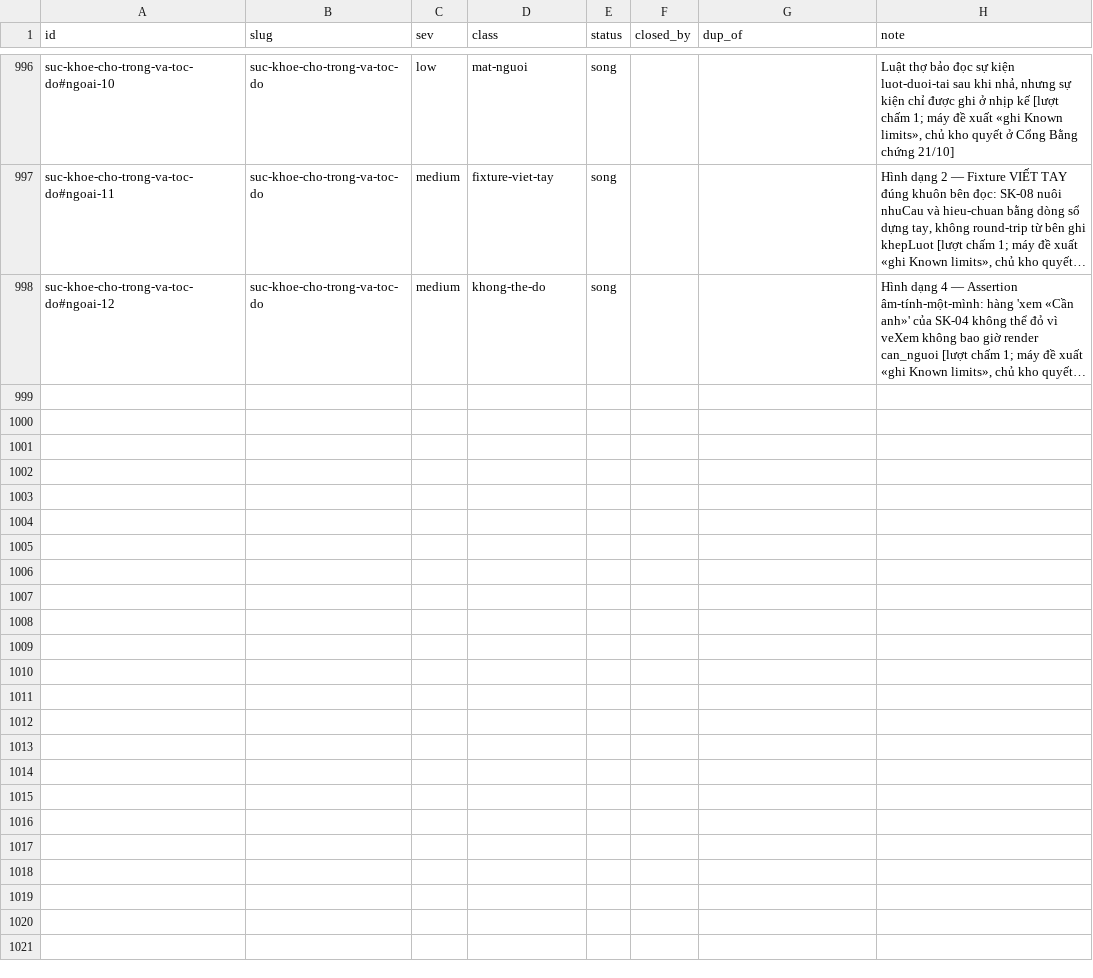
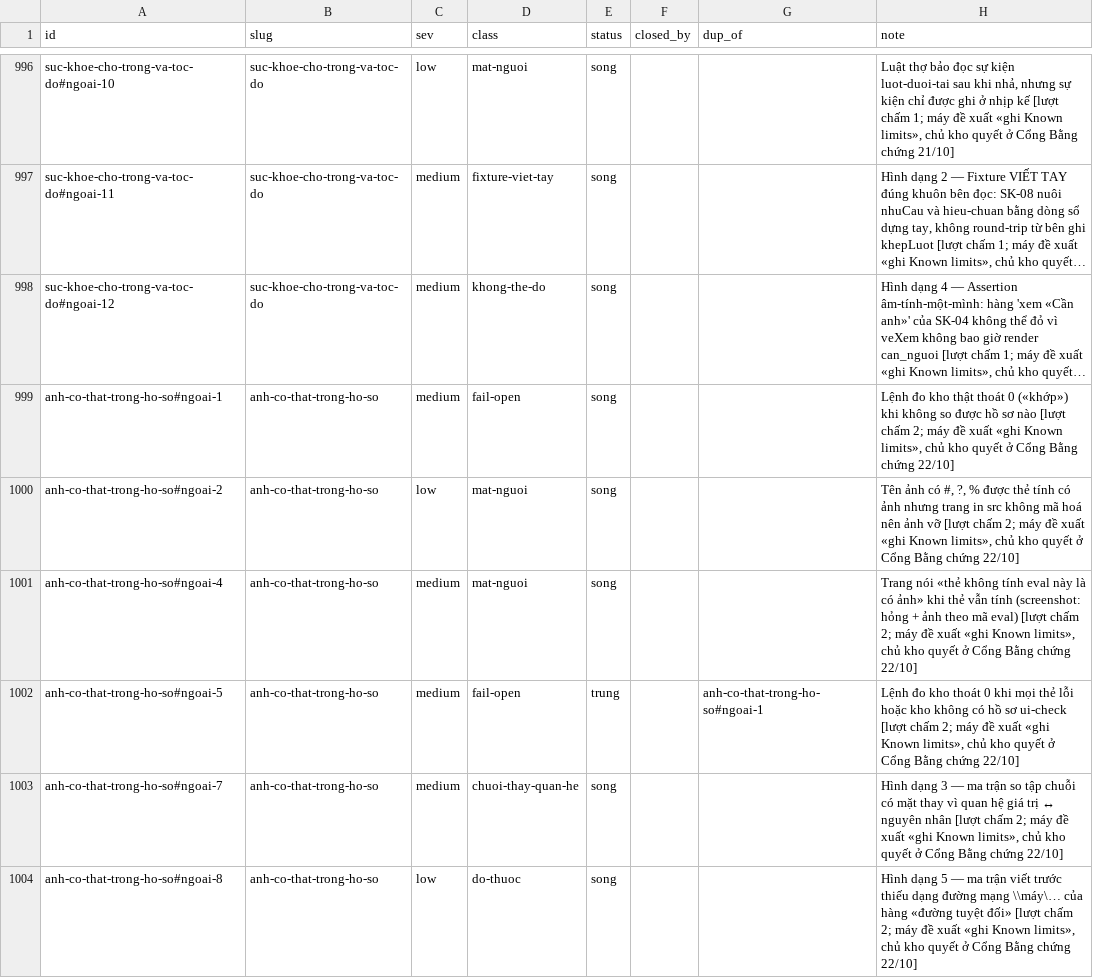
Before and after one commit to phanlemanh/acceptance-gate-kit, a TSV file: docs/research/known-limits-ledger.tsv, drawn as a sheet; only a part is shown, gaps mark what is left out; long unchanged cells end in …; the diff names each change by its address in the sheet, - before the commit and + after, or states it on an @@ line.

```diff
--- a/docs/research/known-limits-ledger.tsv
+++ b/docs/research/known-limits-ledger.tsv
+row 999: anh-co-that-trong-ho-so#ngoai-1 | anh-co-that-trong-ho-so | medium | fail-open | song |  |  | Lệnh đo kho thật thoát 0 («khớp») khi không so được hồ sơ nào [lượt chấm 2; máy đề xuất «ghi Known limits», chủ kho quyết ở Cổng Bằng chứng 22/10]
+row 1000: anh-co-that-trong-ho-so#ngoai-2 | anh-co-that-trong-ho-so | low | mat-nguoi | song |  |  | Tên ảnh có #, ?, % được thẻ tính có ảnh nhưng trang in src không mã hoá nên ảnh vỡ [lượt chấm 2; máy đề xuất «ghi Known limits», chủ kho quyết ở Cổng Bằng chứng 22/10]
+row 1001: anh-co-that-trong-ho-so#ngoai-4 | anh-co-that-trong-ho-so | medium | mat-nguoi | song |  |  | Trang nói «thẻ không tính eval này là có ảnh» khi thẻ vẫn tính (screenshot: hỏng + ảnh theo mã eval) [lượt chấm 2; máy đề xuất «ghi Known limits», chủ kho quyết ở Cổng Bằng chứng 22/10]
+row 1002: anh-co-that-trong-ho-so#ngoai-5 | anh-co-that-trong-ho-so | medium | fail-open | trung |  | anh-co-that-trong-ho-so#ngoai-1 | Lệnh đo kho thoát 0 khi mọi thẻ lỗi hoặc kho không có hồ sơ ui-check [lượt chấm 2; máy đề xuất «ghi Known limits», chủ kho quyết ở Cổng Bằng chứng 22/10]
+row 1003: anh-co-that-trong-ho-so#ngoai-7 | anh-co-that-trong-ho-so | medium | chuoi-thay-quan-he | song |  |  | Hình dạng 3 — ma trận so tập chuỗi có mặt thay vì quan hệ giá trị ↔ nguyên nhân [lượt chấm 2; máy đề xuất «ghi Known limits», chủ kho quyết ở Cổng Bằng chứng 22/10]
+row 1004: anh-co-that-trong-ho-so#ngoai-8 | anh-co-that-trong-ho-so | low | do-thuoc | song |  |  | Hình dạng 5 — ma trận viết trước thiếu dạng đường mạng \\máy\… của hàng «đường tuyệt đối» [lượt chấm 2; máy đề xuất «ghi Known limits», chủ kho quyết ở Cổng Bằng chứng 22/10]
```
Also changed, not shown: 6 other files.
